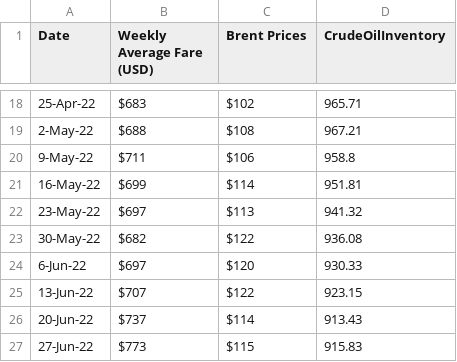
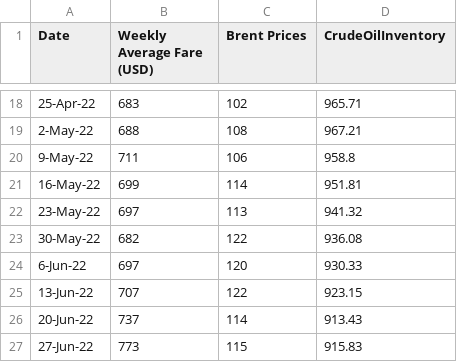
Before and after one commit to sanjoyforever/data, a CSV file: _weekly_fare.csv, drawn as a sheet; only a part is shown, gaps mark what is left out; the diff covers the shown part only.

```diff
--- a/_weekly_fare.csv
+++ b/_weekly_fare.csv
@@ -18,10 +18,10 @@
-25-Apr-22,$683,$102,965.71
-2-May-22,$688,$108,967.21
-9-May-22,$711,$106,958.8
-16-May-22,$699,$114,951.81
-23-May-22,$697,$113,941.32
-30-May-22,$682,$122,936.08
-6-Jun-22,$697,$120,930.33
-13-Jun-22,$707,$122,923.15
-20-Jun-22,$737,$114,913.43
-27-Jun-22,$773,$115,915.83
+25-Apr-22,683,102,965.71
+2-May-22,688,108,967.21
+9-May-22,711,106,958.8
+16-May-22,699,114,951.81
+23-May-22,697,113,941.32
+30-May-22,682,122,936.08
+6-Jun-22,697,120,930.33
+13-Jun-22,707,122,923.15
+20-Jun-22,737,114,913.43
+27-Jun-22,773,115,915.83
```
Also changed, not shown: 32 edited cells elsewhere in this file.
